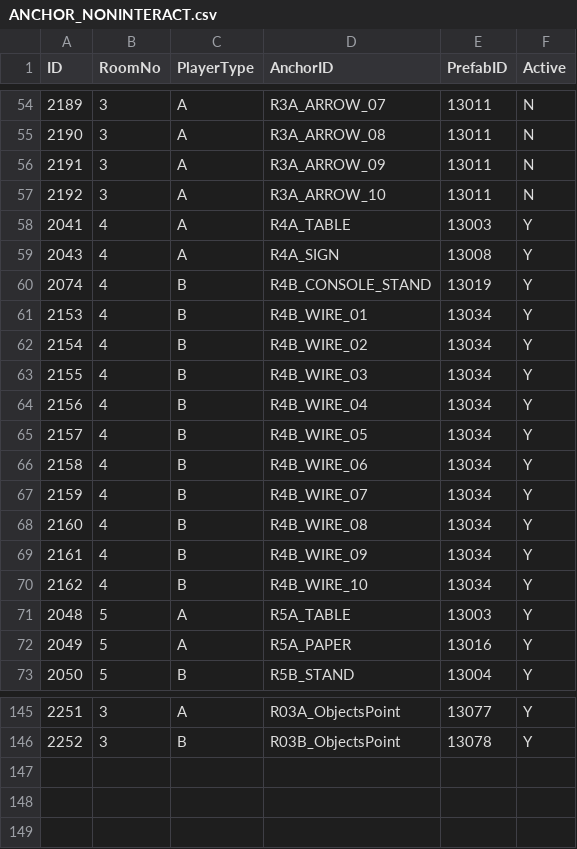
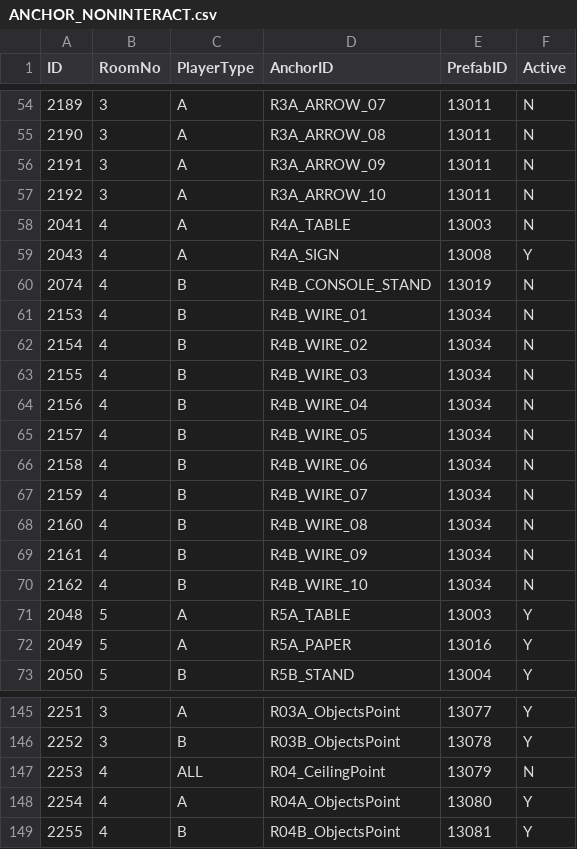
Before and after one commit to lkhwcf-arch/-listen, a CSV file: Assets/11.CSV/ANCHOR_NONINTERACT.csv, drawn as a sheet; only a part is shown, gaps mark what is left out.

```diff
--- a/Assets/11.CSV/ANCHOR_NONINTERACT.csv
+++ b/Assets/11.CSV/ANCHOR_NONINTERACT.csv
@@ -57,15 +57,15 @@
 "2192","3","A","R3A_ARROW_10","13011","N"
-"2041","4","A","R4A_TABLE","13003","Y"
+"2041","4","A","R4A_TABLE","13003","N"
 "2043","4","A","R4A_SIGN","13008","Y"
-"2074","4","B","R4B_CONSOLE_STAND","13019","Y"
-"2153","4","B","R4B_WIRE_01","13034","Y"
-"2154","4","B","R4B_WIRE_02","13034","Y"
-"2155","4","B","R4B_WIRE_03","13034","Y"
-"2156","4","B","R4B_WIRE_04","13034","Y"
-"2157","4","B","R4B_WIRE_05","13034","Y"
-"2158","4","B","R4B_WIRE_06","13034","Y"
-"2159","4","B","R4B_WIRE_07","13034","Y"
-"2160","4","B","R4B_WIRE_08","13034","Y"
-"2161","4","B","R4B_WIRE_09","13034","Y"
-"2162","4","B","R4B_WIRE_10","13034","Y"
+"2074","4","B","R4B_CONSOLE_STAND","13019","N"
+"2153","4","B","R4B_WIRE_01","13034","N"
+"2154","4","B","R4B_WIRE_02","13034","N"
+"2155","4","B","R4B_WIRE_03","13034","N"
+"2156","4","B","R4B_WIRE_04","13034","N"
+"2157","4","B","R4B_WIRE_05","13034","N"
+"2158","4","B","R4B_WIRE_06","13034","N"
+"2159","4","B","R4B_WIRE_07","13034","N"
+"2160","4","B","R4B_WIRE_08","13034","N"
+"2161","4","B","R4B_WIRE_09","13034","N"
+"2162","4","B","R4B_WIRE_10","13034","N"
 "2048","5","A","R5A_TABLE","13003","Y"
@@ -146 +146,4 @@
 "2252","3","B","R03B_ObjectsPoint","13078","Y"
+"2253","4","ALL","R04_CeilingPoint","13079","N"
+"2254","4","A","R04A_ObjectsPoint","13080","Y"
+"2255","4","B","R04B_ObjectsPoint","13081","Y"
```
Also changed, not shown: Assets/11.CSV/ANCHOR_INTERACT.csv, Assets/11.CSV/PREFAB.csv, 16 other files.
